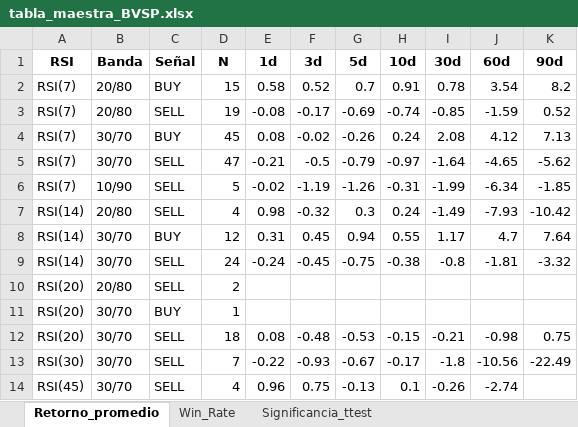
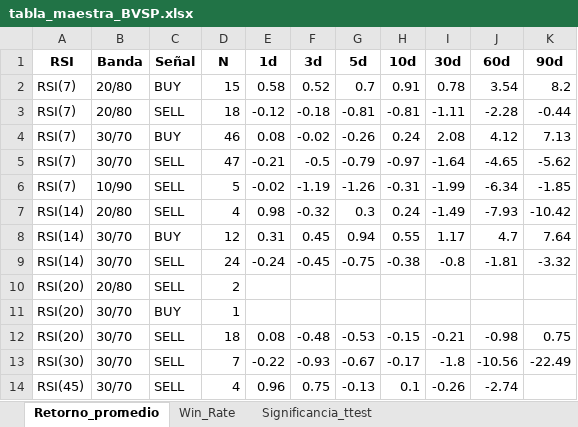
Before and after one commit to Memnisor/Proyecto-RSI, an Excel workbook: RSI Modular - copia/tabla_maestra_BVSP.xlsx, sheet Retorno_promedio, drawn as a sheet; values as stored, in another font and other column widths than the file's, no borders; removed rows and columns are numbered as before the commit, all else as after; the diff names each change by its address in the sheet, - before the commit and + after, or states it on an @@ line.

```diff
--- a/RSI Modular - copia/tabla_maestra_BVSP.xlsx (sheet Retorno_promedio)
+++ b/RSI Modular - copia/tabla_maestra_BVSP.xlsx (sheet Retorno_promedio)
-row 3: RSI(7) | 20/80 | SELL | 19 | -0.08 | -0.17 | -0.69 | -0.74 | -0.85 | -1.59 | 0.52
+row 3: RSI(7) | 20/80 | SELL | 18 | -0.12 | -0.18 | -0.81 | -0.81 | -1.11 | -2.28 | -0.44
-D4 (N): 45
+D4 (N): 46
```
Also changed, not shown: sheet Win_Rate, sheet Significancia_ttest, RSI Modular - copia/tabla_maestra_EPU.xlsx, RSI Modular - copia/tabla_maestra_GSPC.xlsx, 57 other files.
